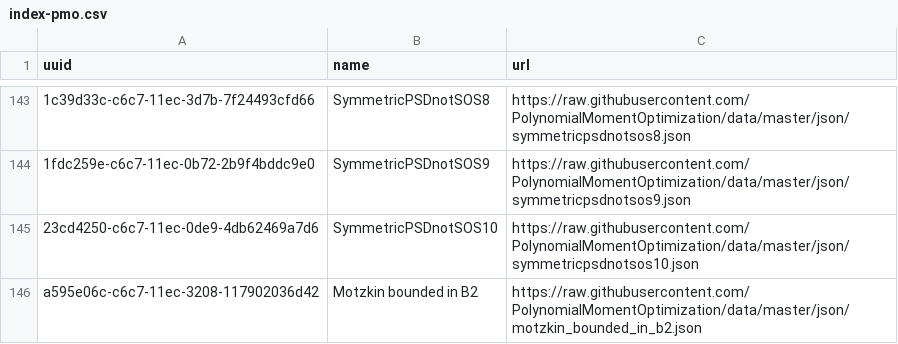
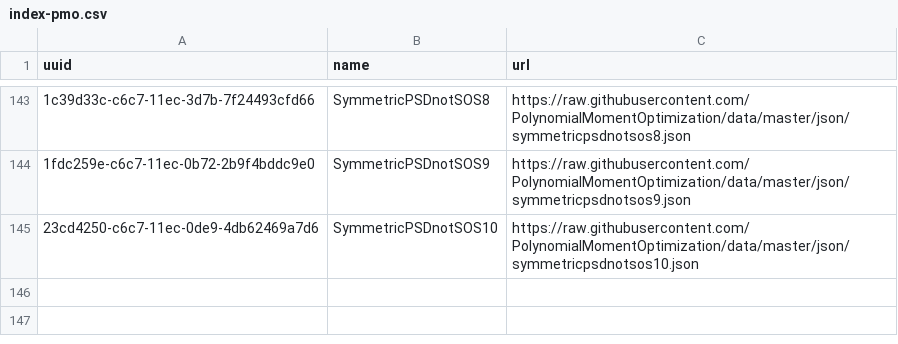
Before and after one commit to PolynomialMomentOptimization/data, a CSV file: registries/index-pmo.csv, drawn as a sheet; only a part is shown, gaps mark what is left out; the diff names each change by its address in the sheet, - before the commit and + after, or states it on an @@ line.

Commit message:
rm motzkin_bounded_in_b2.json

```diff
--- a/registries/index-pmo.csv
+++ b/registries/index-pmo.csv
-row 146: a595e06c-c6c7-11ec-3208-117902036d42 | Motzkin bounded in B2 | https://raw.githubusercontent.com/PolynomialMomentOptimization/data/master/json/motzkin_bounded_in_b2.json
```
Also changed, not shown: 1 other file.
